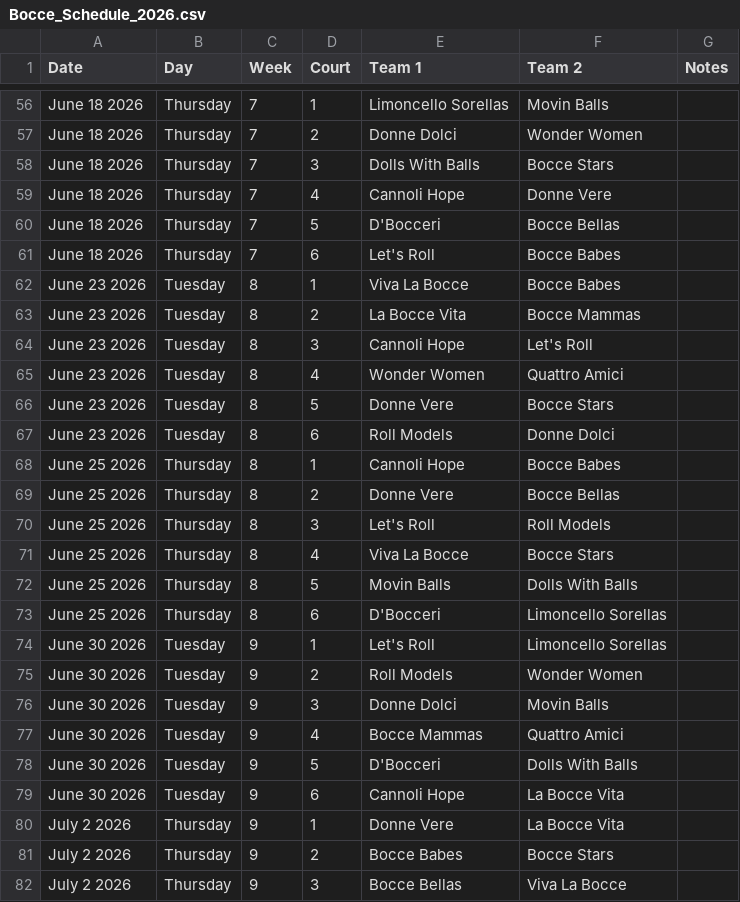
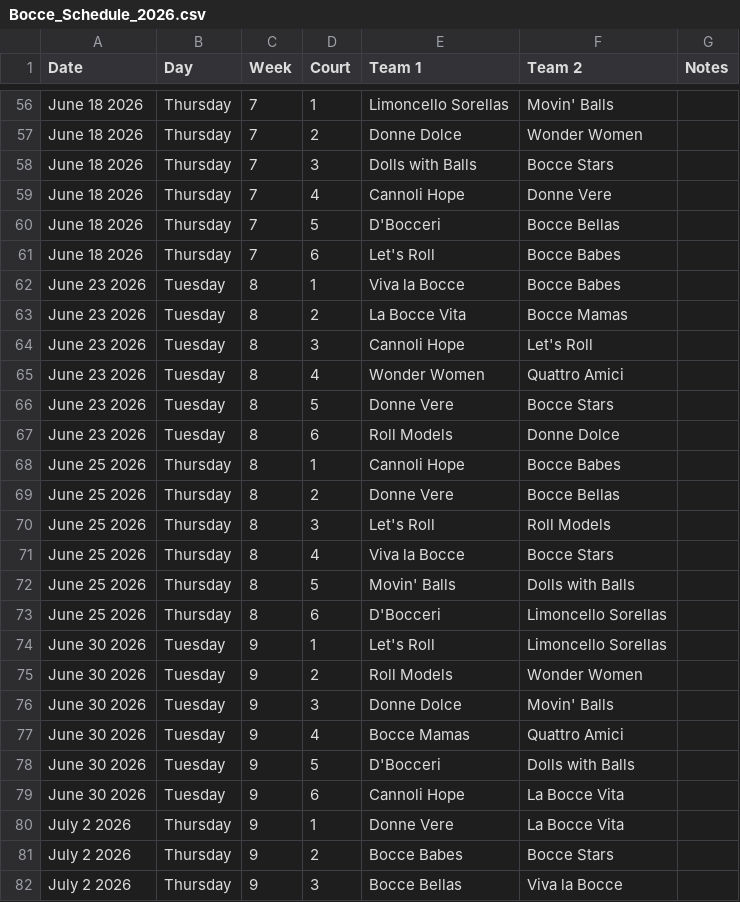
Before and after one commit to ninasinger/bocce, a CSV file: supabase/seeds/Bocce_Schedule_2026.csv, drawn as a sheet; only a part is shown, gaps mark what is left out; the diff covers the shown part only; the diff names each change by its address in the sheet, - before the commit and + after, or states it on an @@ line.

```diff
--- a/supabase/seeds/Bocce_Schedule_2026.csv
+++ b/supabase/seeds/Bocce_Schedule_2026.csv
-F56 (Team 2): Movin Balls
+F56 (Team 2): Movin' Balls
-E57 (Team 1): Donne Dolci
+E57 (Team 1): Donne Dolce
-E58 (Team 1): Dolls With Balls
+E58 (Team 1): Dolls with Balls
-E62 (Team 1): Viva La Bocce
+E62 (Team 1): Viva la Bocce
-F63 (Team 2): Bocce Mammas
+F63 (Team 2): Bocce Mamas
-F67 (Team 2): Donne Dolci
+F67 (Team 2): Donne Dolce
-E71 (Team 1): Viva La Bocce
+E71 (Team 1): Viva la Bocce
-E72 (Team 1): Movin Balls
+E72 (Team 1): Movin' Balls
-F72 (Team 2): Dolls With Balls
+F72 (Team 2): Dolls with Balls
-E76 (Team 1): Donne Dolci
+E76 (Team 1): Donne Dolce
-F76 (Team 2): Movin Balls
+F76 (Team 2): Movin' Balls
-E77 (Team 1): Bocce Mammas
+E77 (Team 1): Bocce Mamas
-F78 (Team 2): Dolls With Balls
+F78 (Team 2): Dolls with Balls
-F82 (Team 2): Viva La Bocce
+F82 (Team 2): Viva la Bocce
```
Also changed, not shown: 66 edited cells elsewhere in this file, 8 other files.
